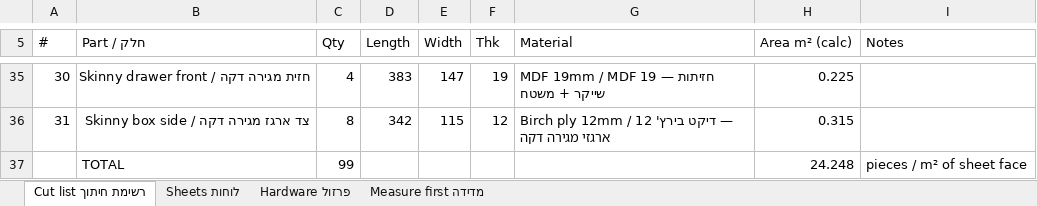
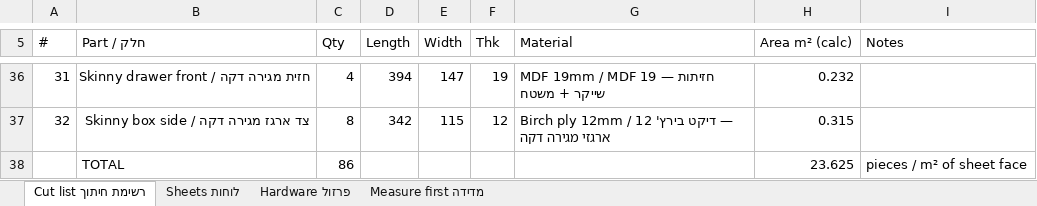
Before and after one commit to mhorvvitz/mainroombookshelfunit, an Excel workbook: drawings/Nook_unit_cutlist.xlsx, sheet Cut list רשימת חיתוך, drawn as a sheet; only a part is shown, gaps mark what is left out; values as stored, in another font and other column widths than the file's, no cell formats; charts and pictures not drawn; addresses are those after the commit; the diff covers the shown part only; the diff names each change by its address in the sheet, - before the commit and + after, or states it on an @@ line.

```diff
--- a/drawings/Nook_unit_cutlist.xlsx (sheet Cut list רשימת חיתוך)
+++ b/drawings/Nook_unit_cutlist.xlsx (sheet Cut list רשימת חיתוך)
@@ column A (#) renumbered between rows 11 and 37 @@
-D36 (Length): 383
+D36 (Length): 394
-H36 (Area m² (calc)): 0.225
+H36 (Area m² (calc)): 0.232
-C38 (Qty): 99
+C38 (Qty): 86
-H38 (Area m² (calc)): 24.248
+H38 (Area m² (calc)): 23.625
```
Also changed, not shown: 8 added rows, 7 removed rows and 17 edited cells elsewhere in this sheet, sheet Sheets לוחות, cell formats, formulas that keep their value, 13 other files.
